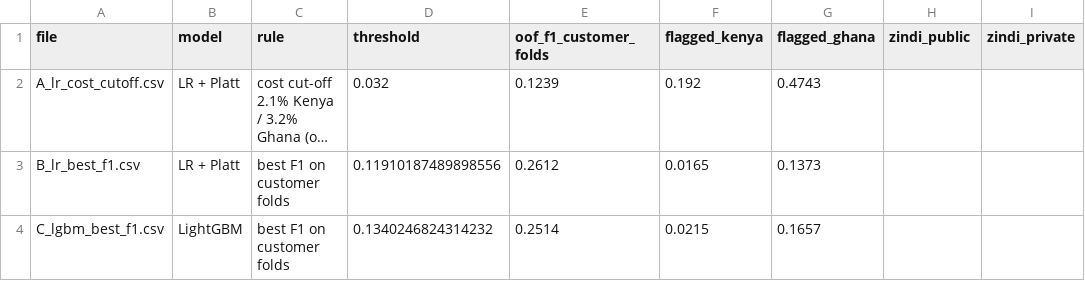
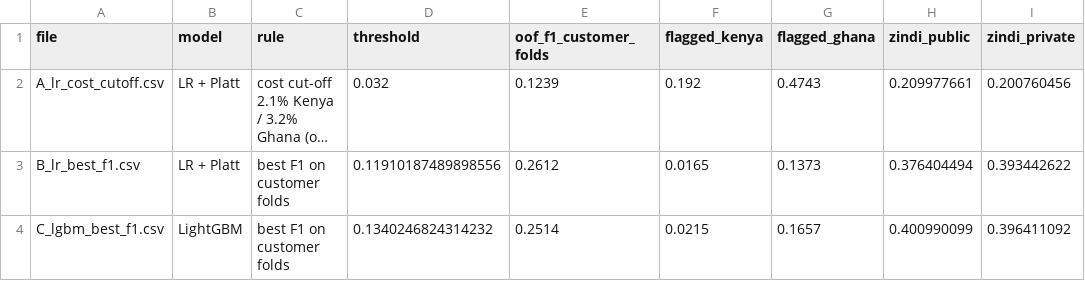
Before and after one commit to ASU-MICS-2028/mle-group-1-prosit-2, a CSV file: learnings/tables/07b_zindi_submissions.csv, drawn as a sheet; long unchanged cells end in …; the diff names each change by its address in the sheet, - before the commit and + after, or states it on an @@ line.

Commit message:
Step 7b done: Zindi scores logged (LR 0.393 vs LightGBM 0.396 private, a tie); Now box to Alice

```diff
--- a/learnings/tables/07b_zindi_submissions.csv
+++ b/learnings/tables/07b_zindi_submissions.csv
-H2 (zindi_public): (empty)
+H2 (zindi_public): 0.209977661
-I2 (zindi_private): (empty)
+I2 (zindi_private): 0.200760456
-H3 (zindi_public): (empty)
+H3 (zindi_public): 0.376404494
-I3 (zindi_private): (empty)
+I3 (zindi_private): 0.393442622
-H4 (zindi_public): (empty)
+H4 (zindi_public): 0.400990099
-I4 (zindi_private): (empty)
+I4 (zindi_private): 0.396411092
```
Also changed, not shown: 4 other files.
